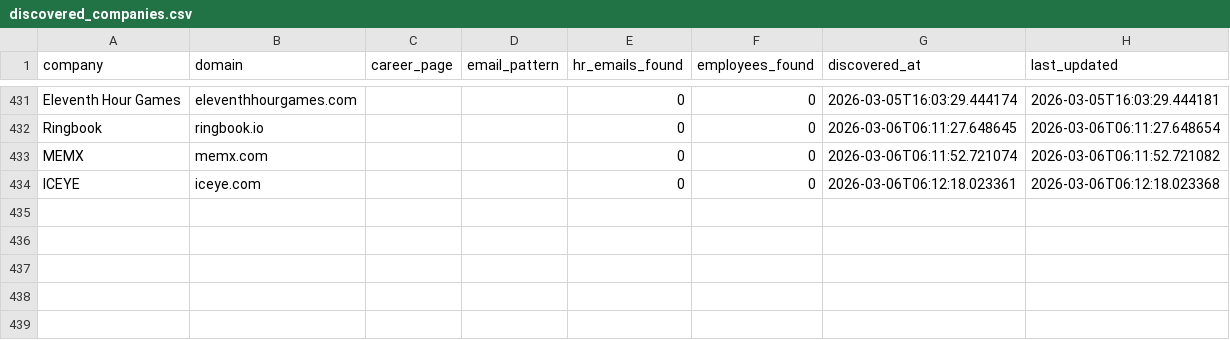
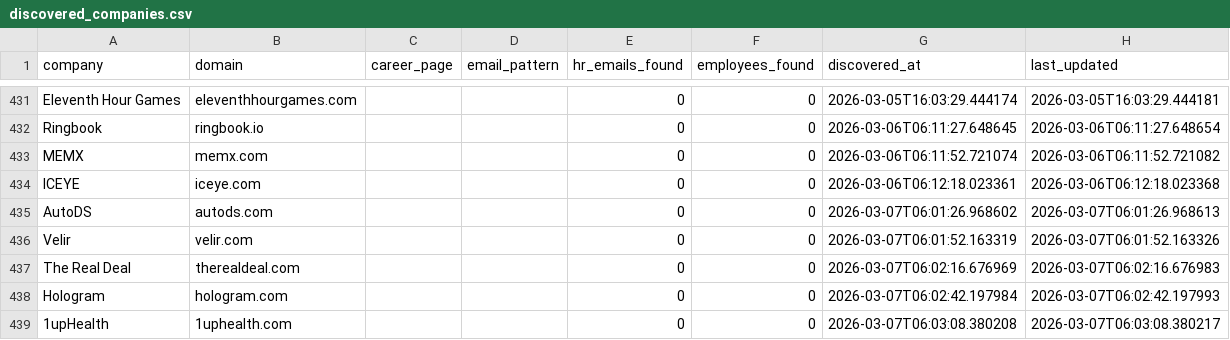
Before and after one commit to githubajaydhage/autoapply-resume-automation, a CSV file: data/discovered_companies.csv, drawn as a sheet; only a part is shown, gaps mark what is left out; the diff names each change by its address in the sheet, - before the commit and + after, or states it on an @@ line.

```diff
--- a/data/discovered_companies.csv
+++ b/data/discovered_companies.csv
+row 435: AutoDS | autods.com |  |  | 0 | 0 | 2026-03-07T06:01:26.968602 | 2026-03-07T06:01:26.968613
+row 436: Velir | velir.com |  |  | 0 | 0 | 2026-03-07T06:01:52.163319 | 2026-03-07T06:01:52.163326
+row 437: The Real Deal | therealdeal.com |  |  | 0 | 0 | 2026-03-07T06:02:16.676969 | 2026-03-07T06:02:16.676983
+row 438: Hologram | hologram.com |  |  | 0 | 0 | 2026-03-07T06:02:42.197984 | 2026-03-07T06:02:42.197993
+row 439: 1upHealth | 1uphealth.com |  |  | 0 | 0 | 2026-03-07T06:03:08.380208 | 2026-03-07T06:03:08.380217
```
Also changed, not shown: data/sent_emails_log.csv.
